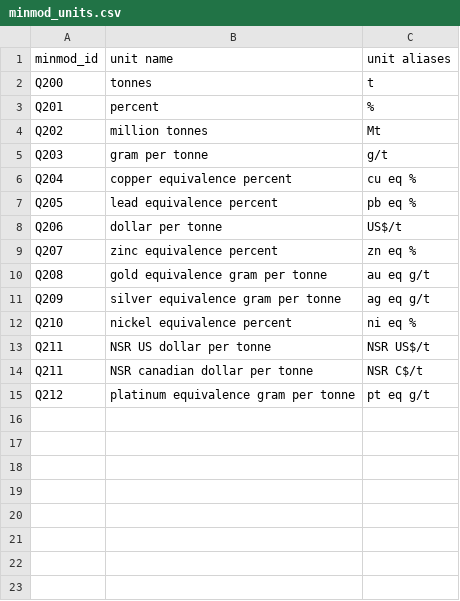
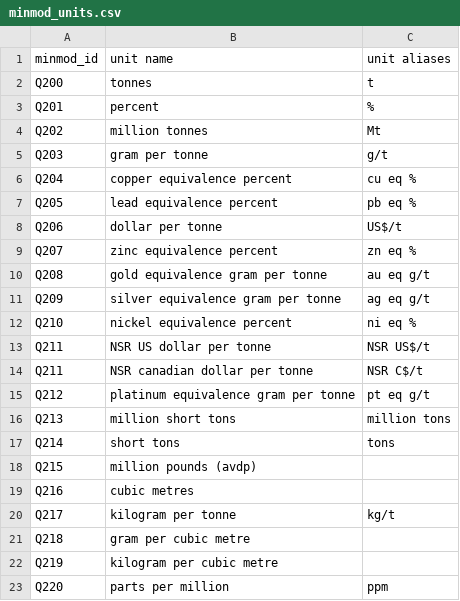
Before and after one commit to binh-vu/ta2-minmod-data, a CSV file: data/entities/units/minmod_units.csv, drawn as a sheet; the diff names each change by its address in the sheet, - before the commit and + after, or states it on an @@ line.

Commit message:
add tungsten data (#151)

```diff
--- a/data/entities/units/minmod_units.csv
+++ b/data/entities/units/minmod_units.csv
+row 16: Q213 | million short tons | million tons
+row 17: Q214 | short tons | tons
+row 18: Q215 | million pounds (avdp)
+row 19: Q216 | cubic metres
+row 20: Q217 | kilogram per tonne | kg/t
+row 21: Q218 | gram per cubic metre
+row 22: Q219 | kilogram per cubic metre
+row 23: Q220 | parts per million | ppm
```
Also changed, not shown: 1 other file.
